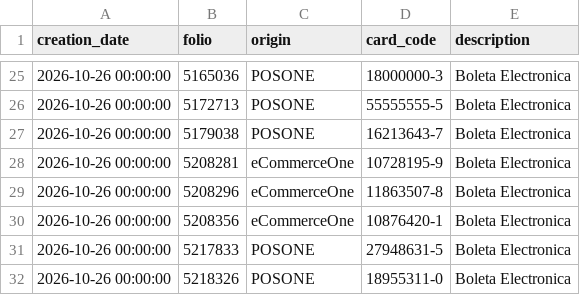
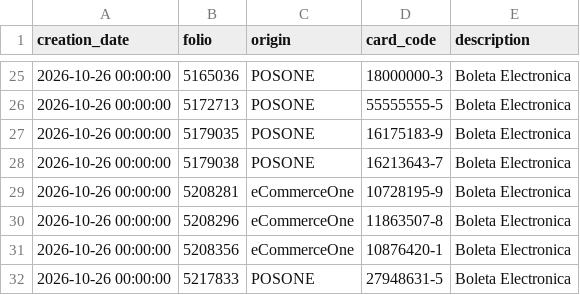
Before and after one commit to MaconlineDesarrollo/applecare-dashboard-data, a CSV file: data/ventas_2026_10_26.csv, drawn as a sheet; only a part is shown, gaps mark what is left out; the shorter side is filled out with more unchanged rows; the diff names each change by its address in the sheet, - before the commit and + after, or states it on an @@ line.

Commit message:
Update data/ventas_2026_10_26.csv

```diff
--- a/data/ventas_2026_10_26.csv
+++ b/data/ventas_2026_10_26.csv
+row 27: 2026-10-26 00:00:00 | 5179035 | POSONE | 16175183-9 | Boleta Electronica
```
